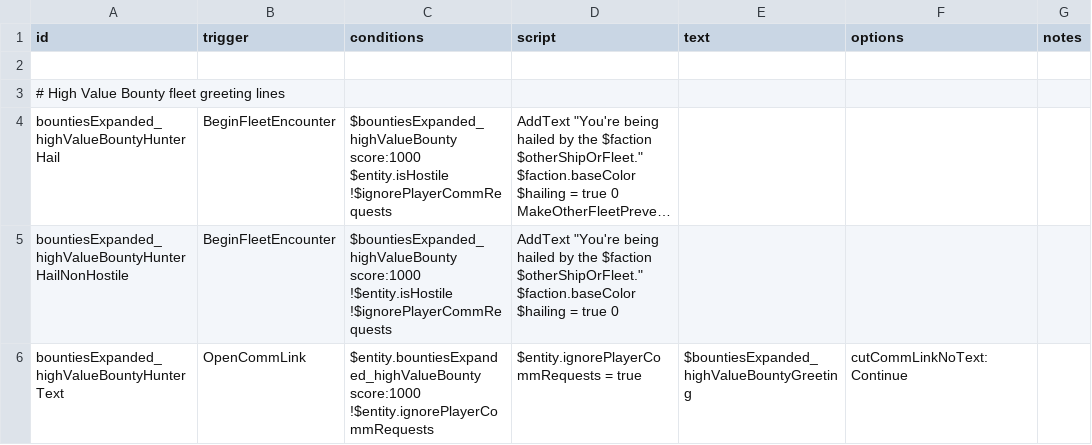
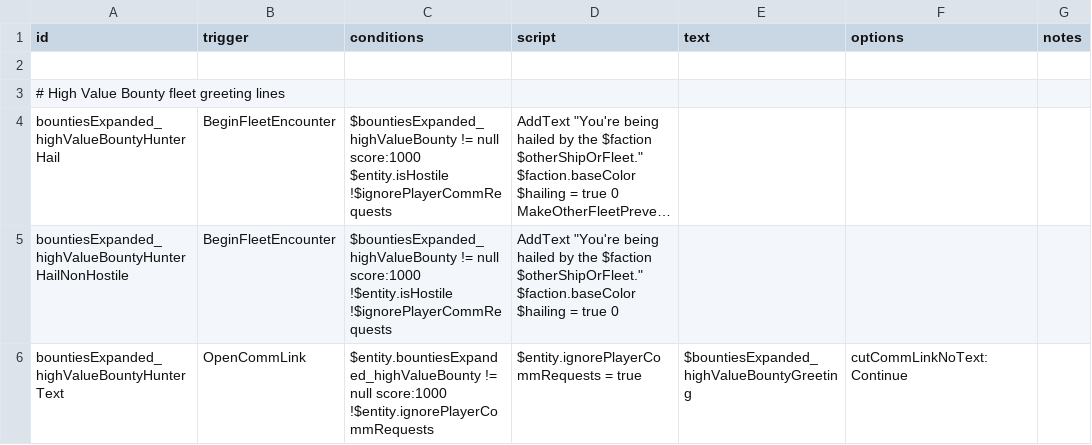
Before and after one commit to Schaf-Unschaf/BountiesExpanded, a CSV file: data/campaign/rules.csv, drawn as a sheet; long unchanged cells end in …; ↵ is a line break in a cell; the diff names each change by its address in the sheet, - before the commit and + after, or states it on an @@ line.

```diff
--- a/data/campaign/rules.csv
+++ b/data/campaign/rules.csv
-C4 (conditions): $bountiesExpanded_highValueBounty score:1000 ↵ $entity.isHostile…
+C4 (conditions): $bountiesExpanded_highValueBounty != null score:1000 ↵ $entity.isHostile…
-C5 (conditions): $bountiesExpanded_highValueBounty score:1000 ↵ !$entity.isHostile…
+C5 (conditions): $bountiesExpanded_highValueBounty != null score:1000 ↵ !$entity.isHostile…
-C6 (conditions): $entity.bountiesExpanded_highValueBounty score:1000 ↵ !$entity.ignorePlayerCommRequests
+C6 (conditions): $entity.bountiesExpanded_highValueBounty != null score:1000 ↵ !$entity.ignorePlayerCommRequests
```
Also changed, not shown: 18 other files.
